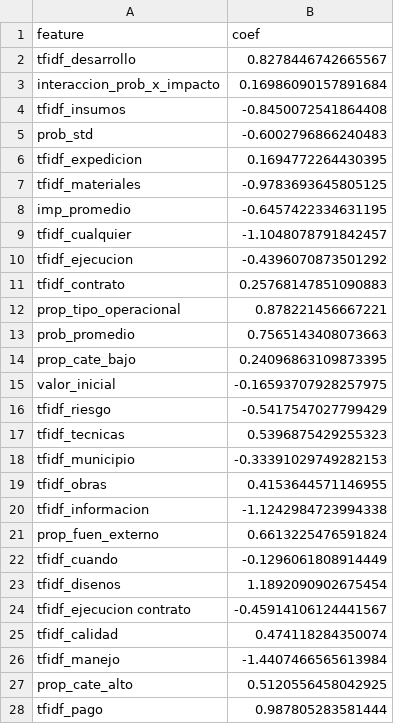
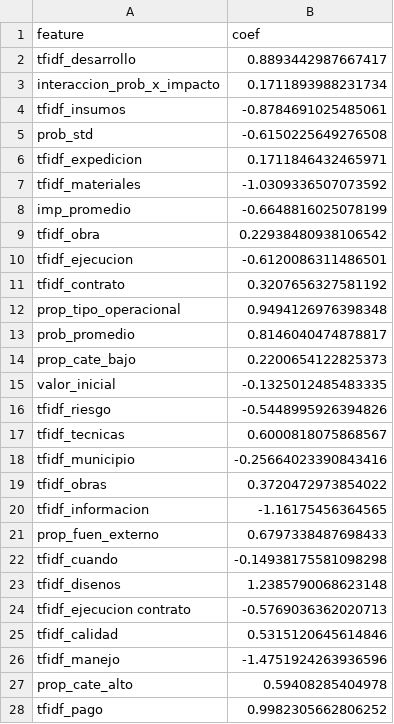
Before and after one commit to sanan1297/risk_project, a CSV file: models/coeficientes_ridge.csv, drawn as a sheet; only a part is shown; the diff covers the shown part only.

Commit message:
eliminado tfidf_cualquier de stop words, reemplazado por tfidf_obra, reentrenado

```diff
--- a/models/coeficientes_ridge.csv
+++ b/models/coeficientes_ridge.csv
@@ -1,28 +1,28 @@
 feature,coef
-tfidf_desarrollo,0.8278446742665567
-interaccion_prob_x_impacto,0.16986090157891684
-tfidf_insumos,-0.8450072541864408
-prob_std,-0.6002796866240483
-tfidf_expedicion,0.1694772264430395
-tfidf_materiales,-0.9783693645805125
-imp_promedio,-0.6457422334631195
-tfidf_cualquier,-1.1048078791842457
-tfidf_ejecucion,-0.4396070873501292
-tfidf_contrato,0.25768147851090883
-prop_tipo_operacional,0.878221456667221
-prob_promedio,0.7565143408073663
-prop_cate_bajo,0.24096863109873395
-valor_inicial,-0.16593707928257975
-tfidf_riesgo,-0.5417547027799429
-tfidf_tecnicas,0.5396875429255323
-tfidf_municipio,-0.33391029749282153
-tfidf_obras,0.4153644571146955
-tfidf_informacion,-1.1242984723994338
-prop_fuen_externo,0.6613225476591824
-tfidf_cuando,-0.1296061808914449
-tfidf_disenos,1.1892090902675454
-tfidf_ejecucion contrato,-0.45914106124441567
-tfidf_calidad,0.474118284350074
-tfidf_manejo,-1.4407466565613984
-prop_cate_alto,0.5120556458042925
-tfidf_pago,0.987805283581444
+tfidf_desarrollo,0.8893442987667417
+interaccion_prob_x_impacto,0.1711893988231734
+tfidf_insumos,-0.8784691025485061
+prob_std,-0.6150225649276508
+tfidf_expedicion,0.1711846432465971
+tfidf_materiales,-1.0309336507073592
+imp_promedio,-0.6648816025078199
+tfidf_obra,0.22938480938106542
+tfidf_ejecucion,-0.6120086311486501
+tfidf_contrato,0.3207656327581192
+prop_tipo_operacional,0.9494126976398348
+prob_promedio,0.8146040474878817
+prop_cate_bajo,0.2200654122825373
+valor_inicial,-0.1325012485483335
+tfidf_riesgo,-0.5448995926394826
+tfidf_tecnicas,0.6000818075868567
+tfidf_municipio,-0.25664023390843416
+tfidf_obras,0.3720472973854022
+tfidf_informacion,-1.16175456364565
+prop_fuen_externo,0.6797338487698433
+tfidf_cuando,-0.14938175581098298
+tfidf_disenos,1.2385790068623148
+tfidf_ejecucion contrato,-0.5769036362020713
+tfidf_calidad,0.5315120645614846
+tfidf_manejo,-1.4751924263936596
+prop_cate_alto,0.59408285404978
+tfidf_pago,0.9982305662806252
```
Also changed, not shown: 3 edited cells elsewhere in this file, 9 other files.
